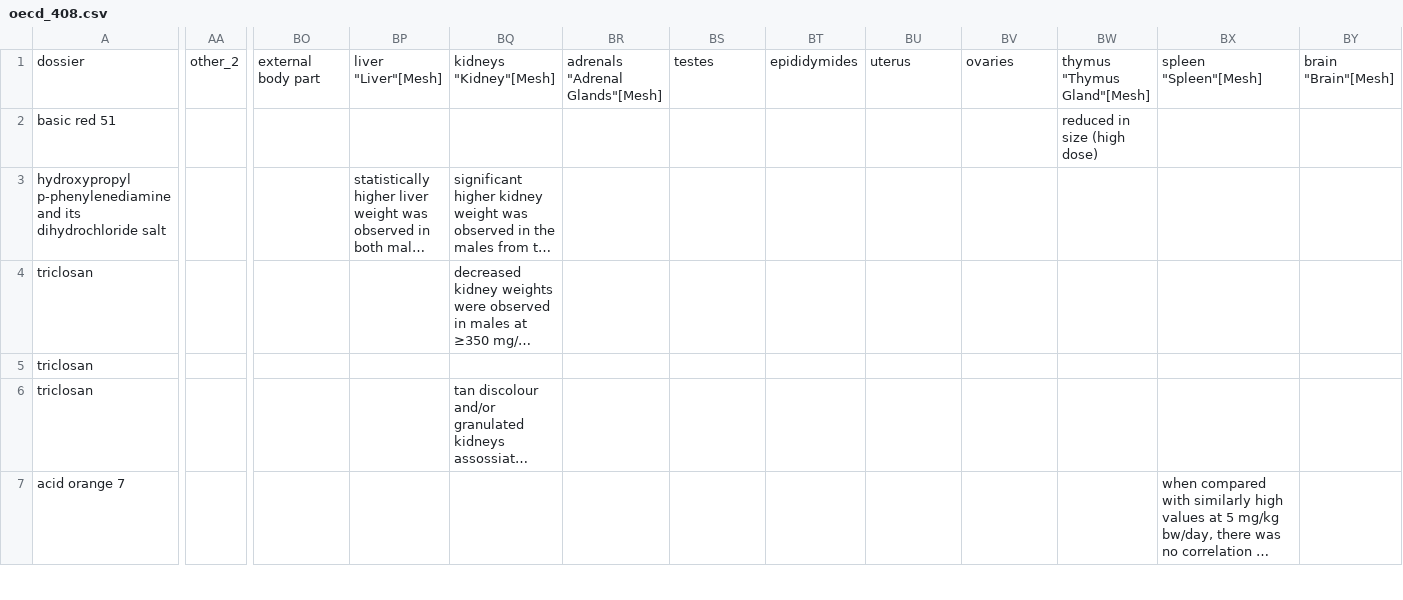
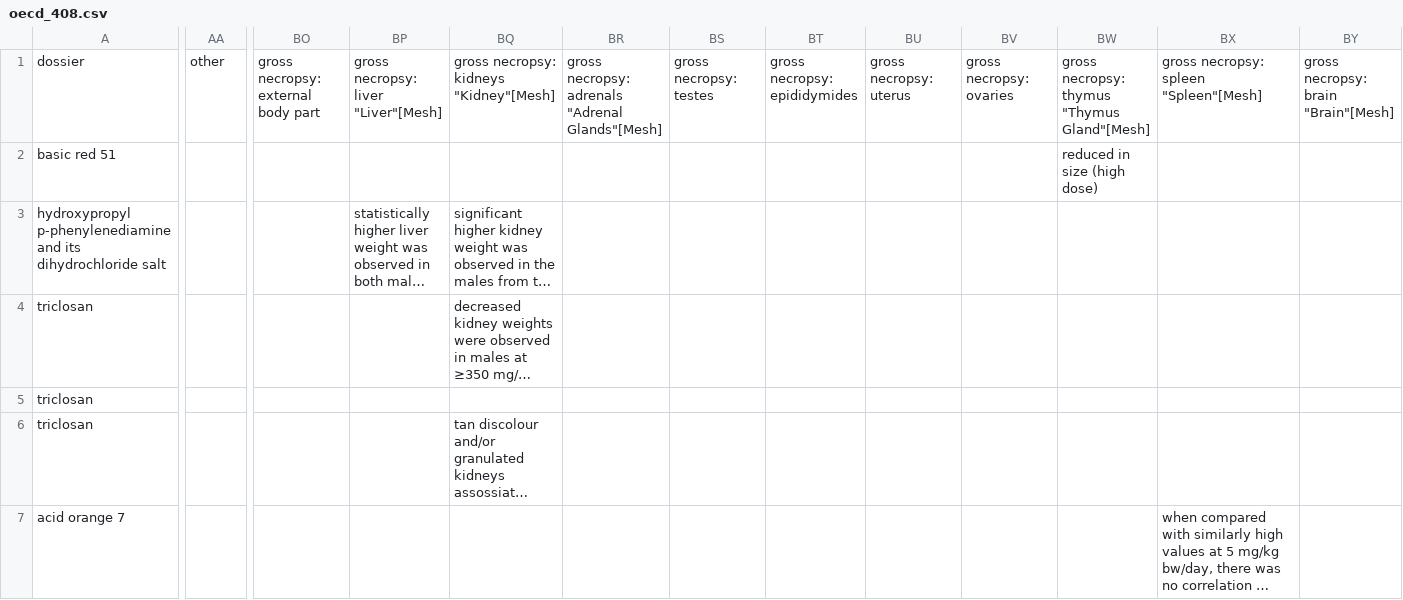
Before and after one commit to DinoJay/toxin-app, a CSV file: generate-rdf/repeated_dose_toxicity/oecd_408.csv, drawn as a sheet; only a part is shown, gaps mark what is left out; long unchanged cells end in …; the diff covers the shown part only; the diff names each change by its address in the sheet, - before the commit and + after, or states it on an @@ line.

```diff
--- a/generate-rdf/repeated_dose_toxicity/oecd_408.csv
+++ b/generate-rdf/repeated_dose_toxicity/oecd_408.csv
-AA1: other_2
+AA1: other
-BO1: external body part
+BO1: gross necropsy: external body part
-BP1: liver "Liver"[Mesh]
+BP1: gross necropsy: liver "Liver"[Mesh]
-BQ1: kidneys "Kidney"[Mesh]
+BQ1: gross necropsy: kidneys "Kidney"[Mesh]
-BR1: adrenals "Adrenal Glands"[Mesh]
+BR1: gross necropsy: adrenals "Adrenal Glands"[Mesh]
-BS1: testes
+BS1: gross necropsy: testes
-BT1: epididymides
+BT1: gross necropsy: epididymides
-BU1: uterus
+BU1: gross necropsy: uterus
-BV1: ovaries
+BV1: gross necropsy: ovaries
-BW1: thymus "Thymus Gland"[Mesh]
+BW1: gross necropsy: thymus "Thymus Gland"[Mesh]
-BX1: spleen "Spleen"[Mesh]
+BX1: gross necropsy: spleen "Spleen"[Mesh]
-BY1: brain "Brain"[Mesh]
+BY1: gross necropsy: brain "Brain"[Mesh]
```
Also changed, not shown: 35 edited cells elsewhere in this file, generate-rdf/repeated_dose_toxicity/oecd_409.csv, generate-rdf/repeated_dose_toxicity/oecd_410.csv, 18 other files.
